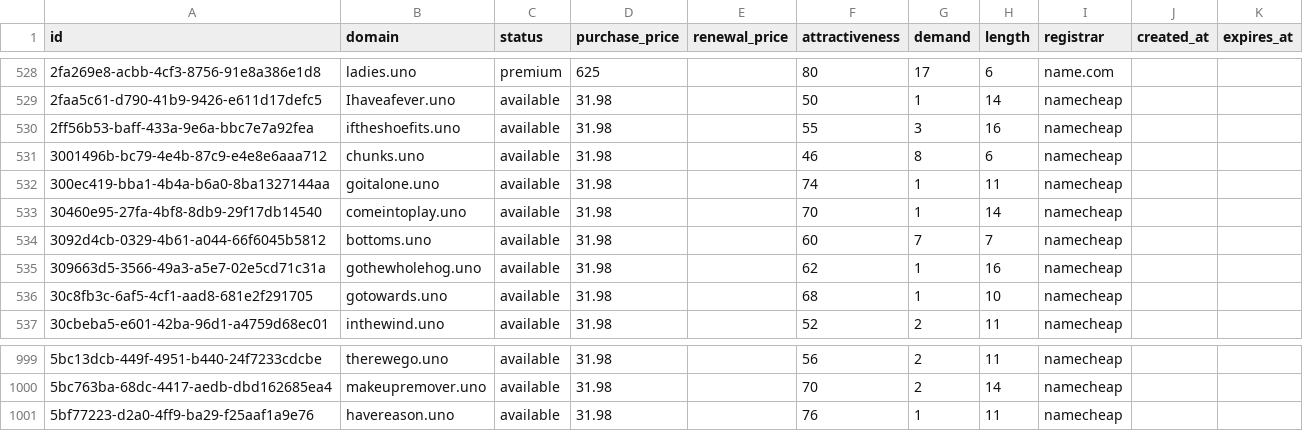
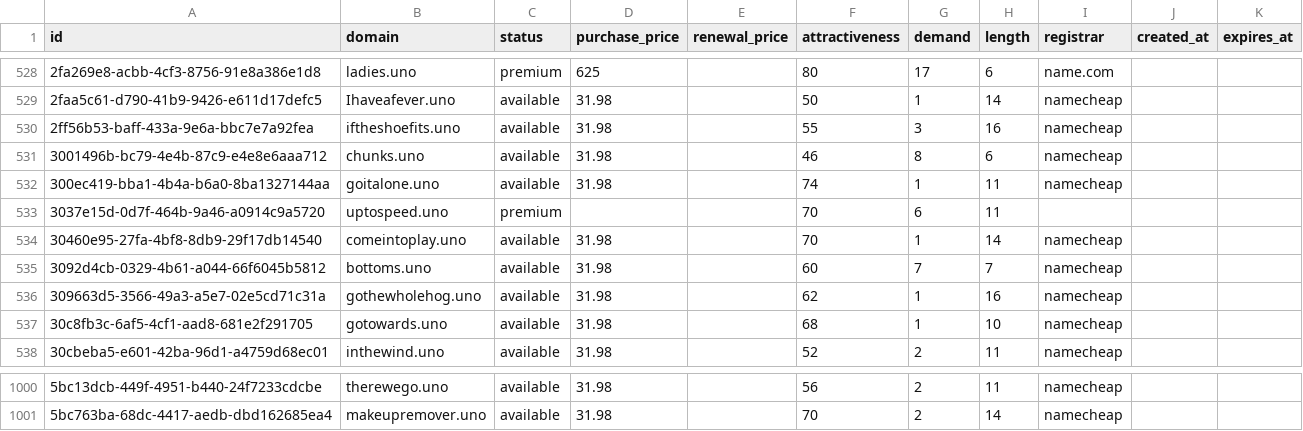
Before and after one commit to UniqueDomains/uno-oneword-domains, a CSV file: uno.csv, drawn as a sheet; only a part is shown, gaps mark what is left out; removed rows and columns are numbered as before the commit, all else as after; the diff names each change by its address in the sheet, - before the commit and + after, or states it on an @@ line.

Commit message:
Domains update

```diff
--- a/uno.csv
+++ b/uno.csv
+row 533: 3037e15d-0d7f-464b-9a46-a0914c9a5720 | uptospeed.uno | premium |  |  | 70 | 6 | 11
-row 1001: 5bf77223-d2a0-4ff9-ba29-f25aaf1a9e76 | havereason.uno | available | 31.98 |  | 76 | 1 | 11 | namecheap
```
Also changed, not shown: 4 other files.
